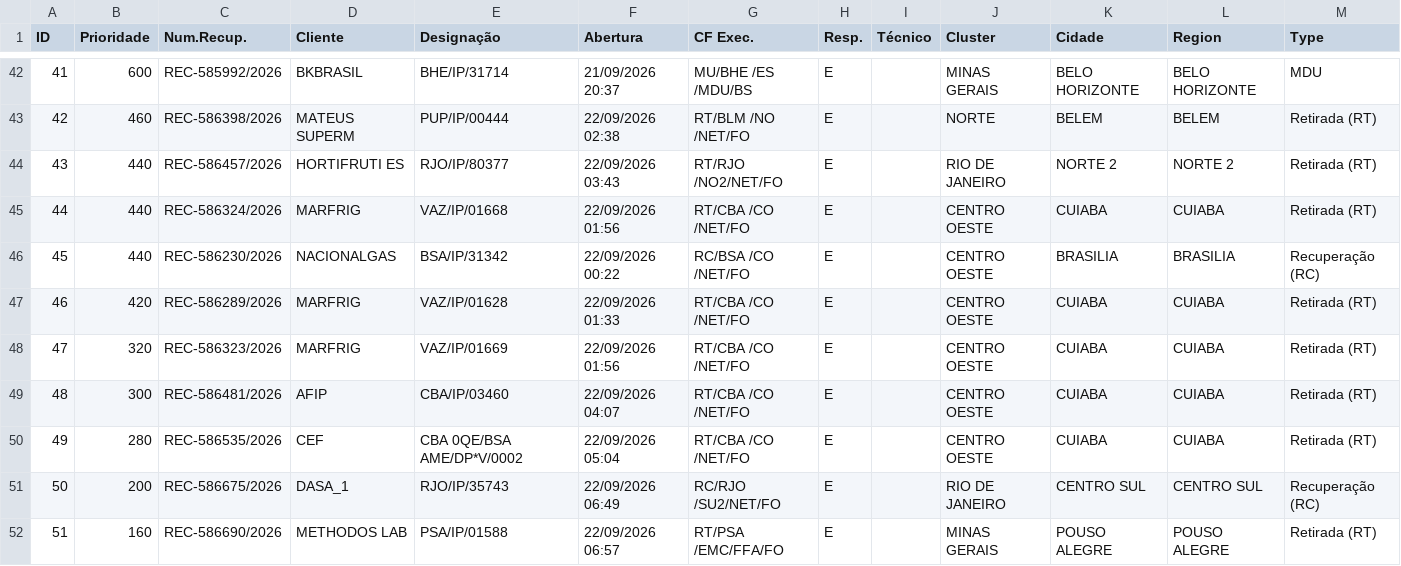
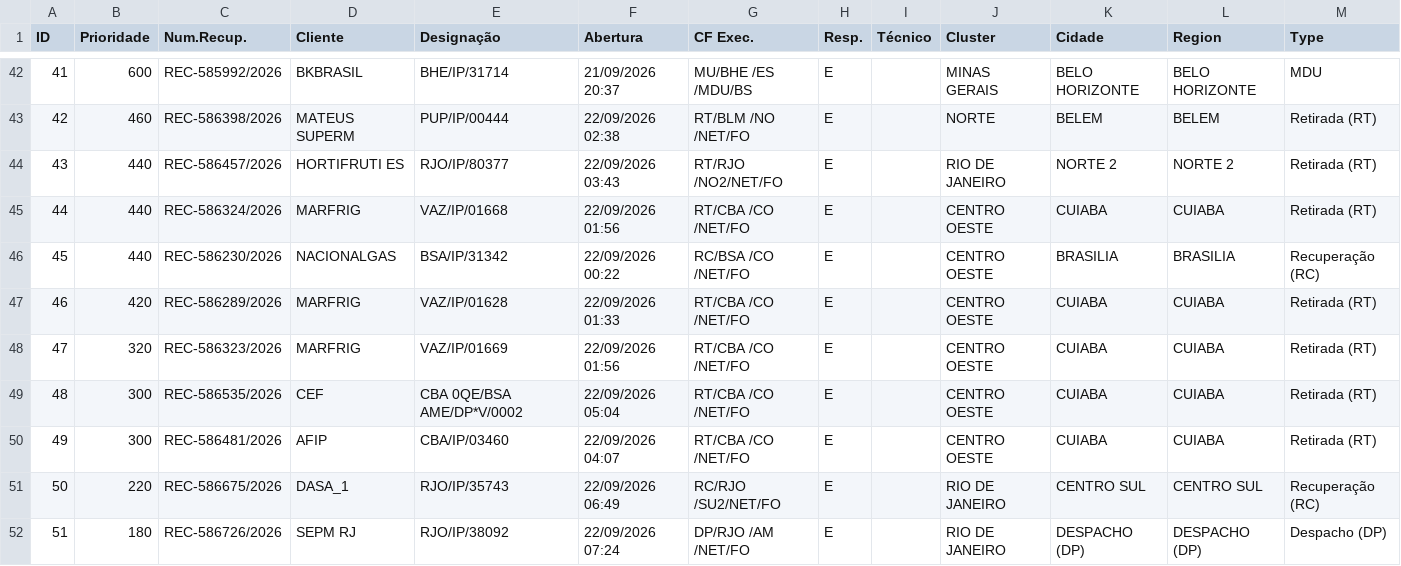
Before and after one commit to cpralonrj-pralon/embratel-sir, a CSV file: dados_rec_enriched.csv, drawn as a sheet; only a part is shown, gaps mark what is left out; the shorter side is filled out with more unchanged rows; removed rows and columns are numbered as before the commit, all else as after; the diff covers the shown part only; the diff names each change by its address in the sheet, - before the commit and + after, or states it on an @@ line.

Commit message:
📊 Dados atualizados - 22/09/2026 07:40

```diff
--- a/dados_rec_enriched.csv
+++ b/dados_rec_enriched.csv
@@ column A (ID) renumbered from row 24 down @@
+row 49: 48 | 300 | REC-586535/2026 | CEF | CBA 0QE/BSA AME/DP*V/0002 | 22/09/2026 05:04 | RT/CBA /CO /NET/FO | E |  | CENTRO OESTE | CUIABA | CUIABA | Retirada (RT)
-row 50: 49 | 280 | REC-586535/2026 | CEF | CBA 0QE/BSA AME/DP*V/0002 | 22/09/2026 05:04 | RT/CBA /CO /NET/FO | E |  | CENTRO OESTE | CUIABA | CUIABA | Retirada (RT)
-B51 (Prioridade): 200
+B51 (Prioridade): 220
+row 52: 51 | 180 | REC-586726/2026 | SEPM RJ | RJO/IP/38092 | 22/09/2026 07:24 | DP/RJO /AM /NET/FO | E |  | RIO DE JANEIRO | DESPACHO (DP) | DESPACHO (DP) | Despacho (DP)
```
Also changed, not shown: 2 added rows, 1 removed row and 8 edited cells elsewhere in this file, dados_ral.csv, dados_ral_enriched.csv, 2 other files.
